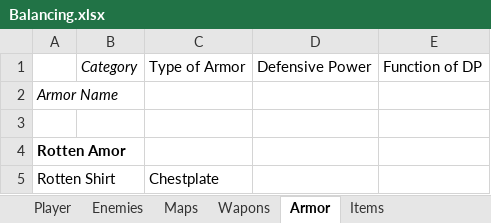
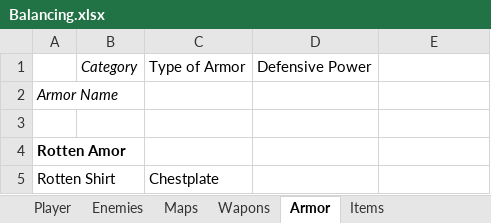
Before and after one commit to SucculentEntertainment/Split-Soul-Godot, an Excel workbook: Story/Balancing.xlsx, sheet Armor, drawn as a sheet; values as stored, in another font and other column widths than the file's, no borders; the diff names each change by its address in the sheet, - before the commit and + after, or states it on an @@ line.

```diff
--- a/Story/Balancing.xlsx (sheet Armor)
+++ b/Story/Balancing.xlsx (sheet Armor)
-E1: Function of DP
+E1: (empty)
```
Also changed, not shown: sheet Items.
